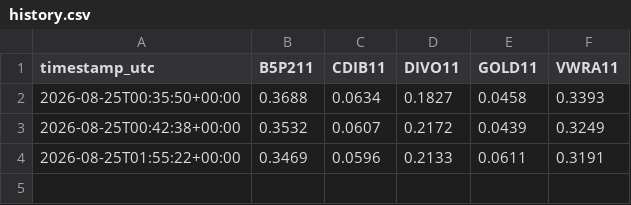
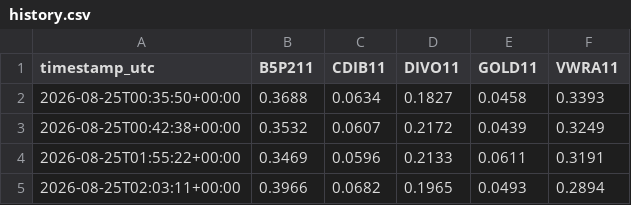
Before and after one commit to dinheiroempauta/monitor-carteira-limites, a CSV file: config/history.csv, drawn as a sheet; the diff names each change by its address in the sheet, - before the commit and + after, or states it on an @@ line.

```diff
--- a/config/history.csv
+++ b/config/history.csv
+row 5: 2026-08-25T02:03:11+00:00 | 0.3966 | 0.0682 | 0.1965 | 0.0493 | 0.2894
```
Also changed, not shown: 1 other file.
